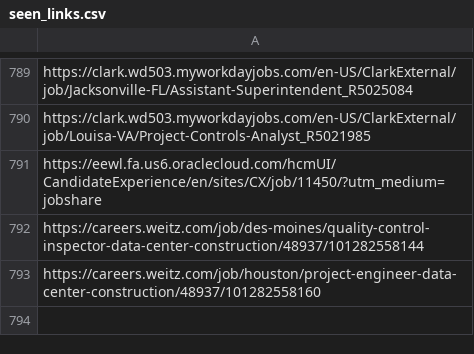
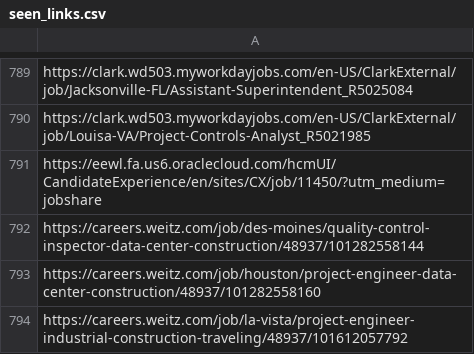
Before and after one commit to sandeepreddy46-max/Jobscrapper, a CSV file: seen_links.csv, drawn as a sheet; only a part is shown, gaps mark what is left out; the diff names each change by its address in the sheet, - before the commit and + after, or states it on an @@ line.

```diff
--- a/seen_links.csv
+++ b/seen_links.csv
+row 794: https://careers.weitz.com/job/la-vista/project-engineer-industrial-construction-traveling/48937/101612057792
```
Also changed, not shown: current_jobs.csv, source_health.csv, 3 other files.
